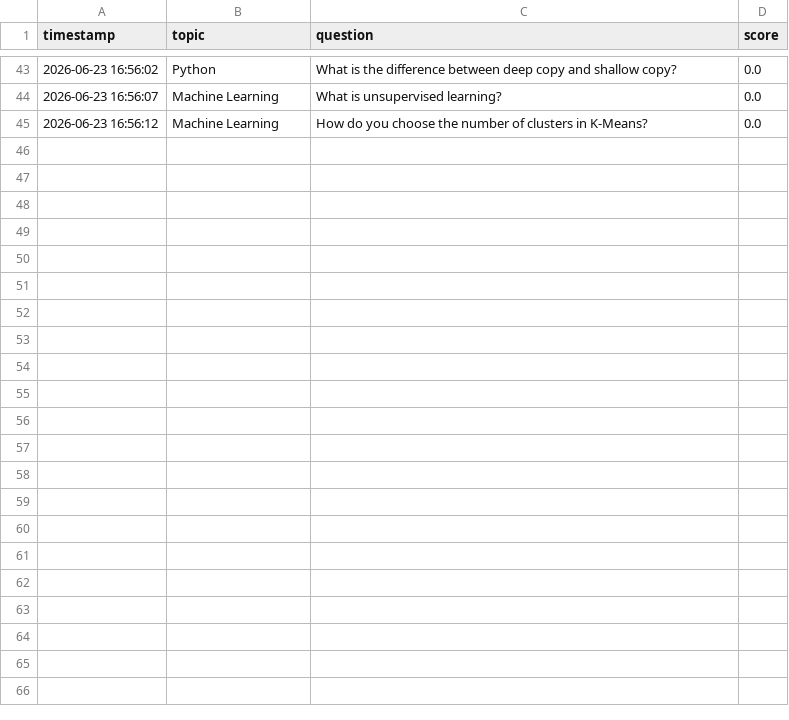
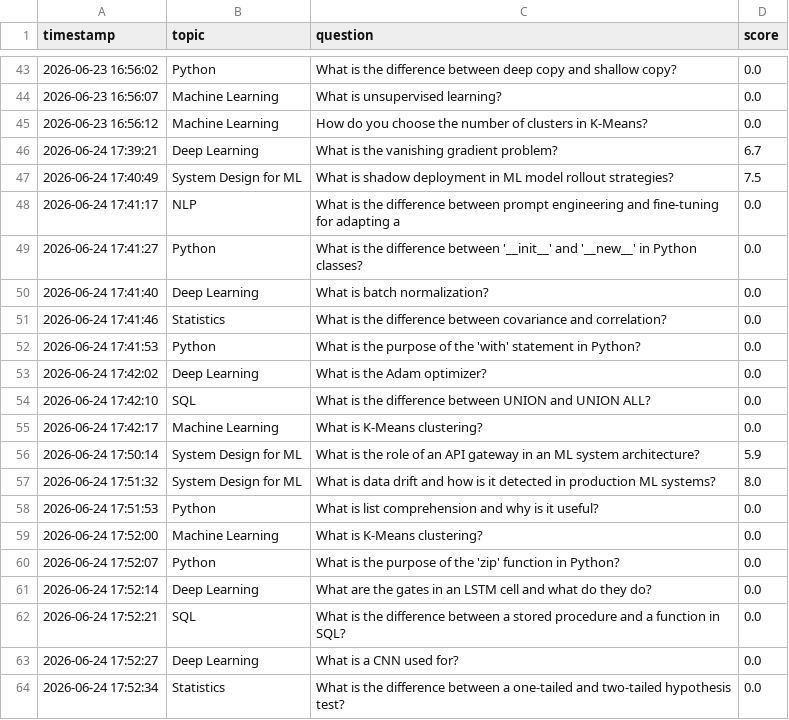
Before and after one commit to SejalTitarmare/AI-Interview-Preparation-Bot, a CSV file: Interview_Prep_Bot/data/scores.csv, drawn as a sheet; only a part is shown, gaps mark what is left out; the diff covers the shown part only.

```diff
--- a/Interview_Prep_Bot/data/scores.csv
+++ b/Interview_Prep_Bot/data/scores.csv
@@ -45 +45,20 @@ timestamp,topic,question,score
 2026-06-23 16:56:12,Machine Learning,How do you choose the number of clusters in K-Means?,0.0
+2026-06-24 17:39:21,Deep Learning,What is the vanishing gradient problem?,6.7
+2026-06-24 17:40:49,System Design for ML,What is shadow deployment in ML model rollout strategies?,7.5
+2026-06-24 17:41:17,NLP,What is the difference between prompt engineering and fine-tuning for adapting a,0.0
+2026-06-24 17:41:27,Python,What is the difference between '__init__' and '__new__' in Python classes?,0.0
+2026-06-24 17:41:40,Deep Learning,What is batch normalization?,0.0
+2026-06-24 17:41:46,Statistics,What is the difference between covariance and correlation?,0.0
+2026-06-24 17:41:53,Python,What is the purpose of the 'with' statement in Python?,0.0
+2026-06-24 17:42:02,Deep Learning,What is the Adam optimizer?,0.0
+2026-06-24 17:42:10,SQL,What is the difference between UNION and UNION ALL?,0.0
+2026-06-24 17:42:17,Machine Learning,What is K-Means clustering?,0.0
+2026-06-24 17:50:14,System Design for ML,What is the role of an API gateway in an ML system architecture?,5.9
+2026-06-24 17:51:32,System Design for ML,What is data drift and how is it detected in production ML systems?,8.0
+2026-06-24 17:51:53,Python,What is list comprehension and why is it useful?,0.0
+2026-06-24 17:52:00,Machine Learning,What is K-Means clustering?,0.0
+2026-06-24 17:52:07,Python,What is the purpose of the 'zip' function in Python?,0.0
+2026-06-24 17:52:14,Deep Learning,What are the gates in an LSTM cell and what do they do?,0.0
+2026-06-24 17:52:21,SQL,What is the difference between a stored procedure and a function in SQL?,0.0
+2026-06-24 17:52:27,Deep Learning,What is a CNN used for?,0.0
+2026-06-24 17:52:34,Statistics,What is the difference between a one-tailed and two-tailed hypothesis test?,0.0
```
Also changed, not shown: 11 added rows elsewhere in this file, 10 other files.
